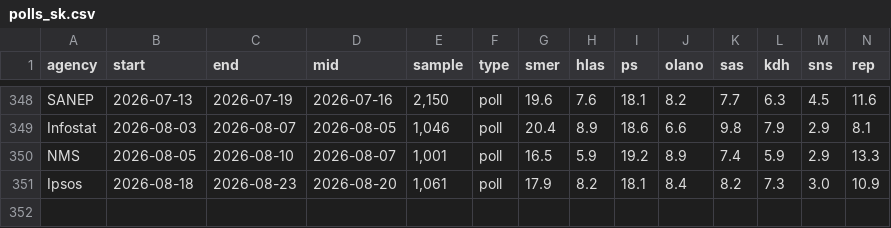
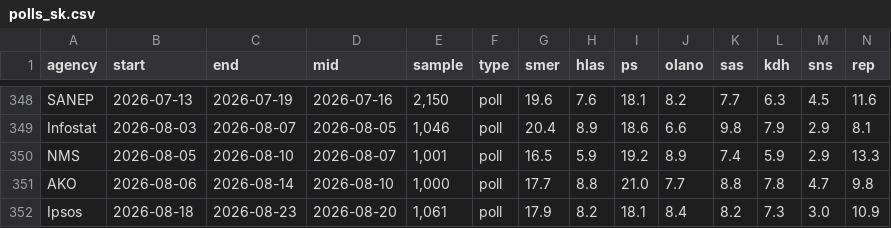
Before and after one commit to fabicovic-ivip/preferencie, a CSV file: polls_sk.csv, drawn as a sheet; only a part is shown, gaps mark what is left out; rows hold the shown columns only; the diff names each change by its address in the sheet, - before the commit and + after, or states it on an @@ line.

```diff
--- a/polls_sk.csv
+++ b/polls_sk.csv
+row 351: AKO | 2026-08-06 | 2026-08-14 | 2026-08-10 | 1,000 | poll | 17.7 | 8.8 | 21.0 | 7.7 | 8.8 | 7.8 | 4.7 | 9.8
```
Also changed, not shown: 5 other files.
